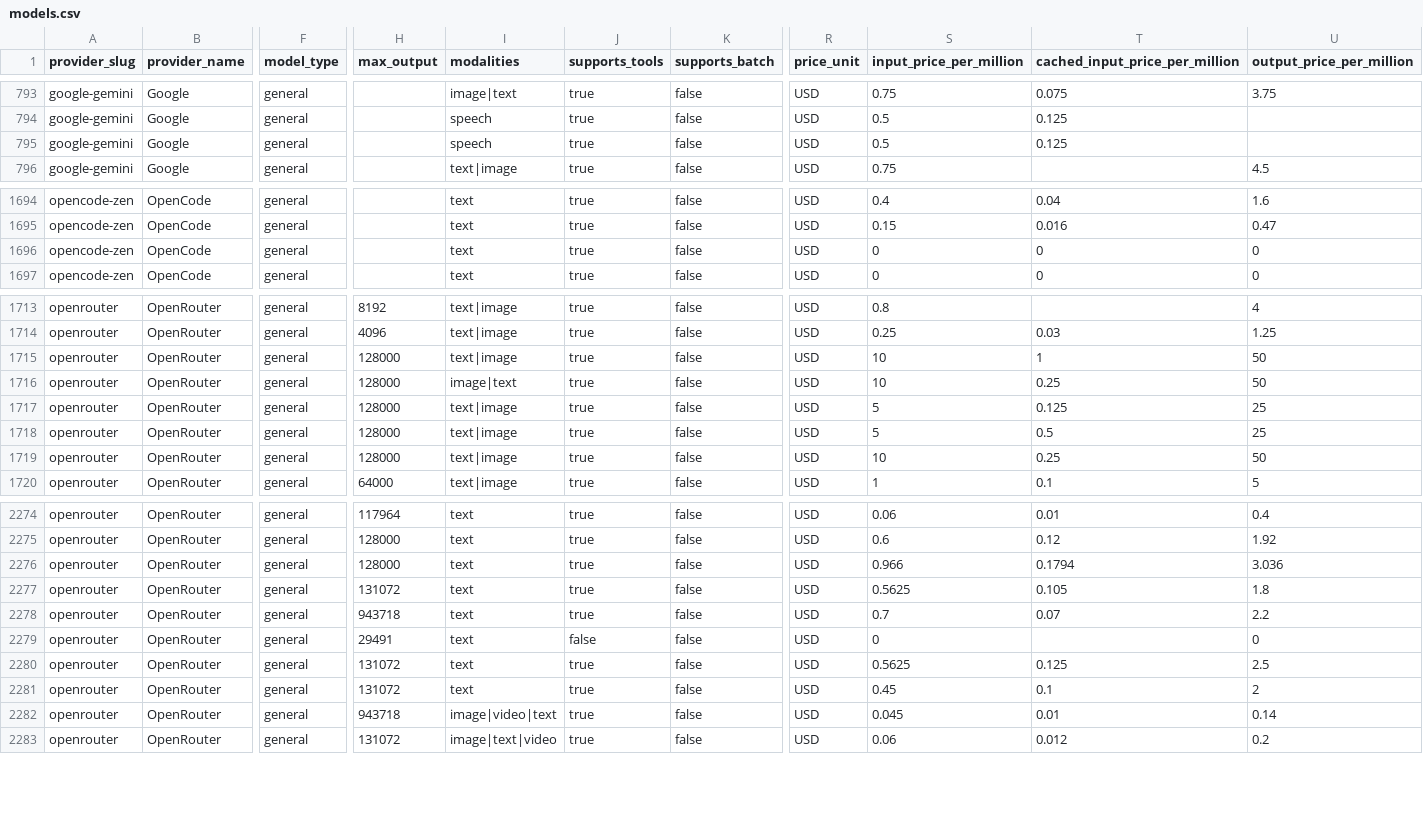
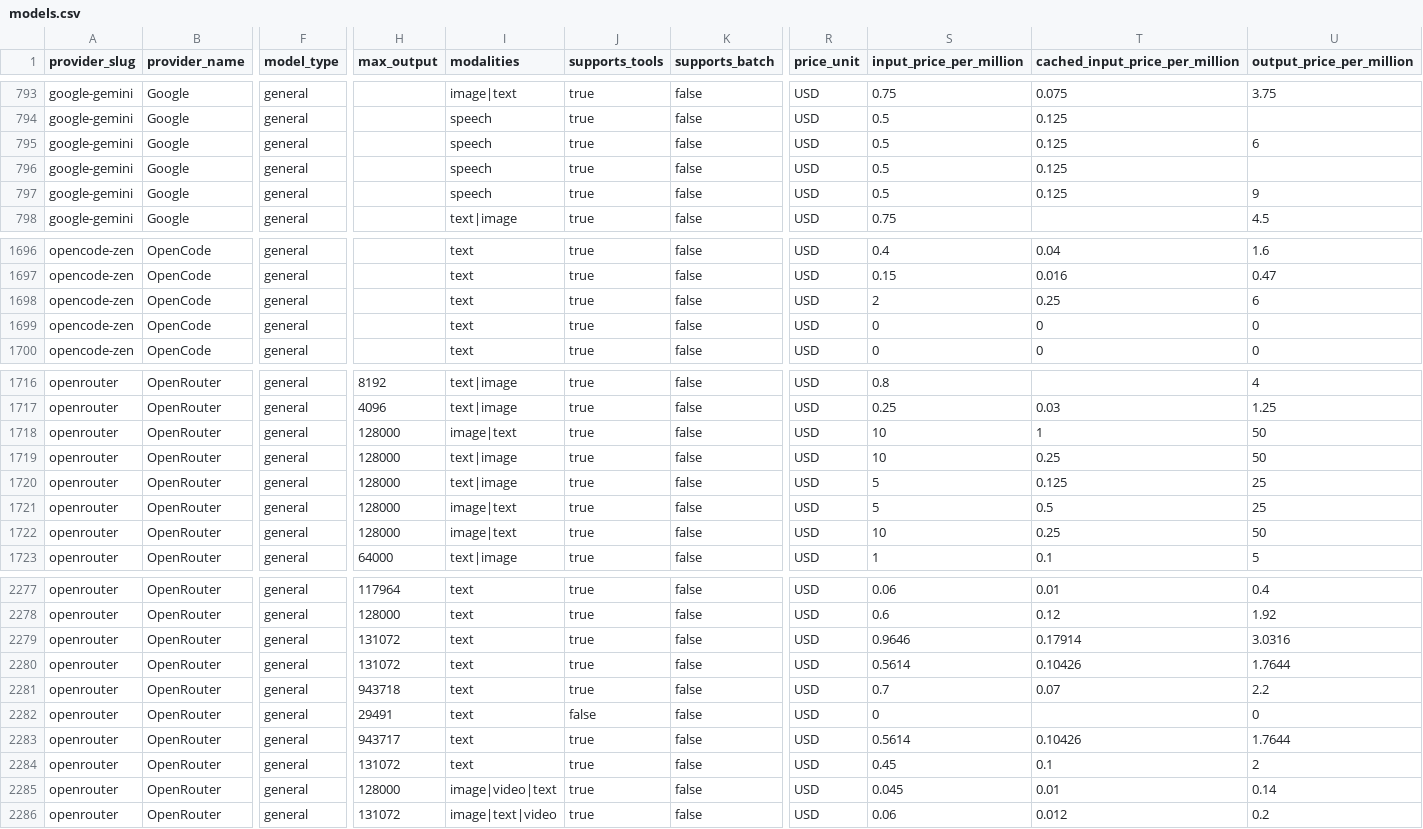
Before and after one commit to llmrates/llm-pricing-dataset, a CSV file: data/models.csv, drawn as a sheet; only a part is shown, gaps mark what is left out; addresses are those after the commit; rows hold the shown columns only; the diff covers the shown part only; the diff names each change by its address in the sheet, - before the commit and + after, or states it on an @@ line.

Commit message:
chore: update dataset (2026-09-25)

```diff
--- a/data/models.csv
+++ b/data/models.csv
+row 795: google-gemini | Google | general |  | speech | true | false | USD | 0.5 | 0.125 | 6
+row 797: google-gemini | Google | general |  | speech | true | false | USD | 0.5 | 0.125 | 9
+row 1698: opencode-zen | OpenCode | general |  | text | true | false | USD | 2 | 0.25 | 6
-I1718 (modalities): text|image
+I1718 (modalities): image|text
-I1719 (modalities): image|text
+I1719 (modalities): text|image
-I1721:I1722 (modalities): text|image
+I1721:I1722 (modalities): image|text
-H2279 (max_output): 128000
+H2279 (max_output): 131072
-S2279 (input_price_per_million): 0.966
+S2279 (input_price_per_million): 0.9646
-T2279 (cached_input_price_per_million): 0.1794
+T2279 (cached_input_price_per_million): 0.17914
-U2279 (output_price_per_million): 3.036
+U2279 (output_price_per_million): 3.0316
-S2280 (input_price_per_million): 0.5625
+S2280 (input_price_per_million): 0.5614
-T2280 (cached_input_price_per_million): 0.105
+T2280 (cached_input_price_per_million): 0.10426
-U2280 (output_price_per_million): 1.8
+U2280 (output_price_per_million): 1.7644
-H2283 (max_output): 131072
+H2283 (max_output): 943717
-S2283 (input_price_per_million): 0.5625
+S2283 (input_price_per_million): 0.5614
-T2283 (cached_input_price_per_million): 0.125
+T2283 (cached_input_price_per_million): 0.10426
-U2283 (output_price_per_million): 2.5
+U2283 (output_price_per_million): 1.7644
-H2285 (max_output): 943718
+H2285 (max_output): 128000
```
Also changed, not shown: 19 moved rows and 66 edited cells elsewhere in this file, data/providers.csv, 3 other files.
